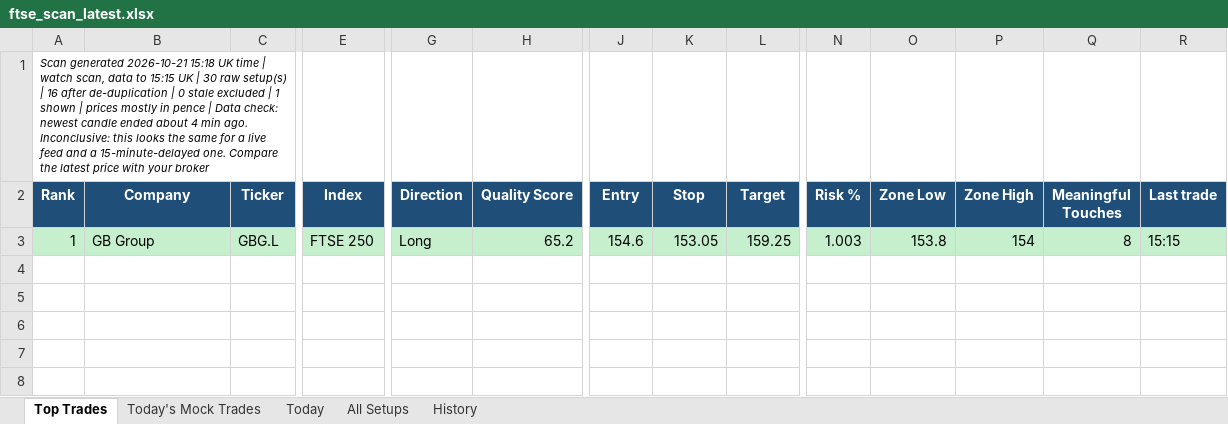
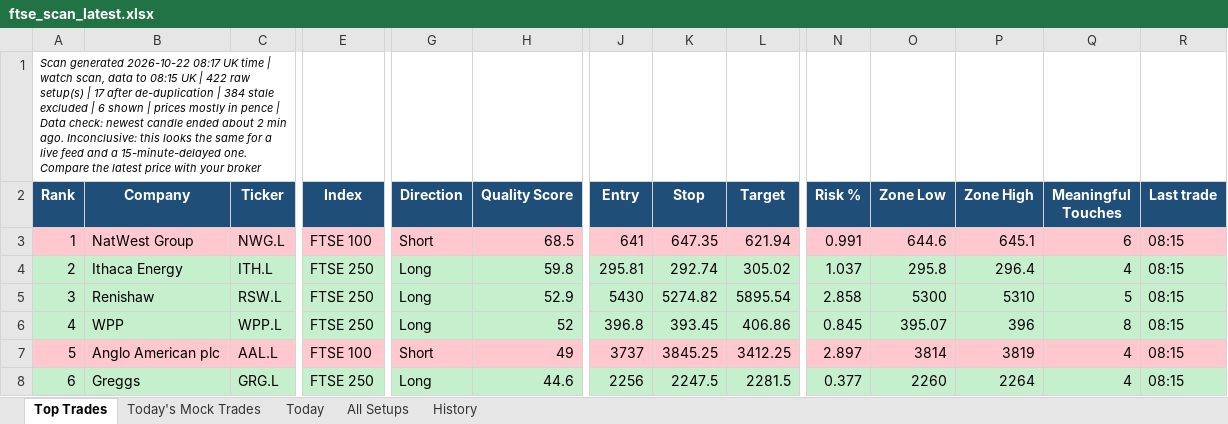
Before and after one commit to philwright210458-blip/ftse-trader, an Excel workbook: ftse_scan_latest.xlsx, sheet Top Trades, drawn as a sheet; only a part is shown, gaps mark what is left out; values as stored, in another font and other column widths than the file's, no borders; rows hold the shown columns only; the diff covers the shown part only; the diff names each change by its address in the sheet, - before the commit and + after, or states it on an @@ line.

```diff
--- a/ftse_scan_latest.xlsx (sheet Top Trades)
+++ b/ftse_scan_latest.xlsx (sheet Top Trades)
-A1 (Rank): Scan generated 2026-10-21 15:18 UK time | watch scan, data to 15:15 UK | 30 raw setup(s) | 16 after de-duplication | 0 stale excluded | 1 shown | prices mostly in pence | Data check: newest candle ended about 4 min ago.…
+A1 (Rank): Scan generated 2026-10-22 08:17 UK time | watch scan, data to 08:15 UK | 422 raw setup(s) | 17 after de-duplication | 384 stale excluded | 6 shown | prices mostly in pence | Data check: newest candle ended about 2 min ago.…
-A3:R3 fill: #C6EFCE
+A3:R3 fill: #FFC7CE
-B3 (Company): GB Group
+B3 (Company): NatWest Group
-C3 (Ticker): GBG.L
+C3 (Ticker): NWG.L
-E3 (Index): FTSE 250
+E3 (Index): FTSE 100
-G3 (Direction): Long
+G3 (Direction): Short
-H3 (Quality Score): 65.2
+H3 (Quality Score): 68.5
-J3 (Entry): 154.6
+J3 (Entry): 641
-K3 (Stop): 153.05
+K3 (Stop): 647.35
-L3 (Target): 159.25
+L3 (Target): 621.94
-N3 (Risk %): 1.003
+N3 (Risk %): 0.991
-O3 (Zone Low): 153.8
+O3 (Zone Low): 644.6
-P3 (Zone High): 154
+P3 (Zone High): 645.1
-Q3 (Meaningful Touches): 8
+Q3 (Meaningful Touches): 6
-R3 (Last trade): 15:15
+R3 (Last trade): 08:15
+row 4: 2 | Ithaca Energy | ITH.L | FTSE 250 | Long | 59.8 | 295.81 | 292.74 | 305.02 | 1.037 | 295.8 | 296.4 | 4 | 08:15
+row 5: 3 | Renishaw | RSW.L | FTSE 250 | Long | 52.9 | 5430 | 5274.82 | 5895.54 | 2.858 | 5300 | 5310 | 5 | 08:15
+row 6: 4 | WPP | WPP.L | FTSE 250 | Long | 52 | 396.8 | 393.45 | 406.86 | 0.845 | 395.07 | 396 | 8 | 08:15
+row 7: 5 | Anglo American plc | AAL.L | FTSE 100 | Short | 49 | 3737 | 3845.25 | 3412.25 | 2.897 | 3814 | 3819 | 4 | 08:15
+row 8: 6 | Greggs | GRG.L | FTSE 250 | Long | 44.6 | 2256 | 2247.5 | 2281.5 | 0.377 | 2260 | 2264 | 4 | 08:15
```
Also changed, not shown: 3 edited cells and cell formats elsewhere in this sheet, sheet History, sheet All Setups, sheet Today, sheet Today's Mock Trades, 3 other files.
